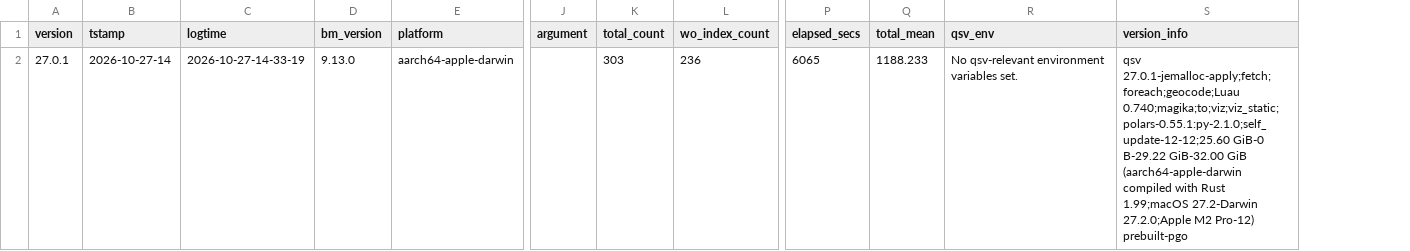
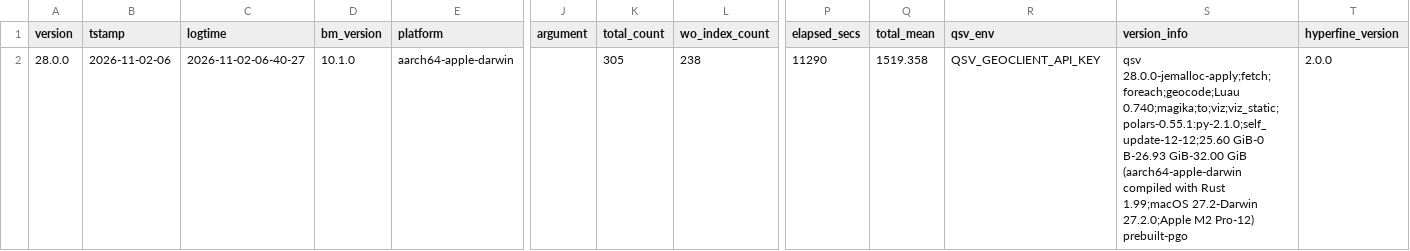
Before and after one commit to dathere/qsv, a TSV file: scripts/results/latest_run_info.tsv, drawn as a sheet; only a part is shown, gaps mark what is left out; the diff names each change by its address in the sheet, - before the commit and + after, or states it on an @@ line.

```diff
--- a/scripts/results/latest_run_info.tsv
+++ b/scripts/results/latest_run_info.tsv
+column T (hyperfine_version), row 2: 2.0.0
-A2 (version): 27.0.1
+A2 (version): 28.0.0
-B2 (tstamp): 2026-10-27-14
+B2 (tstamp): 2026-11-02-06
-C2 (logtime): 2026-10-27-14-33-19
+C2 (logtime): 2026-11-02-06-40-27
-D2 (bm_version): 9.13.0
+D2 (bm_version): 10.1.0
-K2 (total_count): 303
+K2 (total_count): 305
-L2 (wo_index_count): 236
+L2 (wo_index_count): 238
-P2 (elapsed_secs): 6065
+P2 (elapsed_secs): 11290
-Q2 (total_mean): 1188.233
+Q2 (total_mean): 1519.358
-R2 (qsv_env): No qsv-relevant environment variables set.
+R2 (qsv_env): QSV_GEOCLIENT_API_KEY
-S2 (version_info): qsv 27.0.1-jemalloc-apply;fetch;foreach;geocode;Luau 0.740;magika;to;viz;viz_static;polars-0.55.1:py-2.1.0;self_update-12-12;25.60 GiB-0 B-29.22 GiB-32.00 GiB…
+S2 (version_info): qsv 28.0.0-jemalloc-apply;fetch;foreach;geocode;Luau 0.740;magika;to;viz;viz_static;polars-0.55.1:py-2.1.0;self_update-12-12;25.60 GiB-0 B-26.93 GiB-32.00 GiB…
```
Also changed, not shown: scripts/results/latest_results.csv, scripts/results/run_info_history.tsv, 2 other files.
